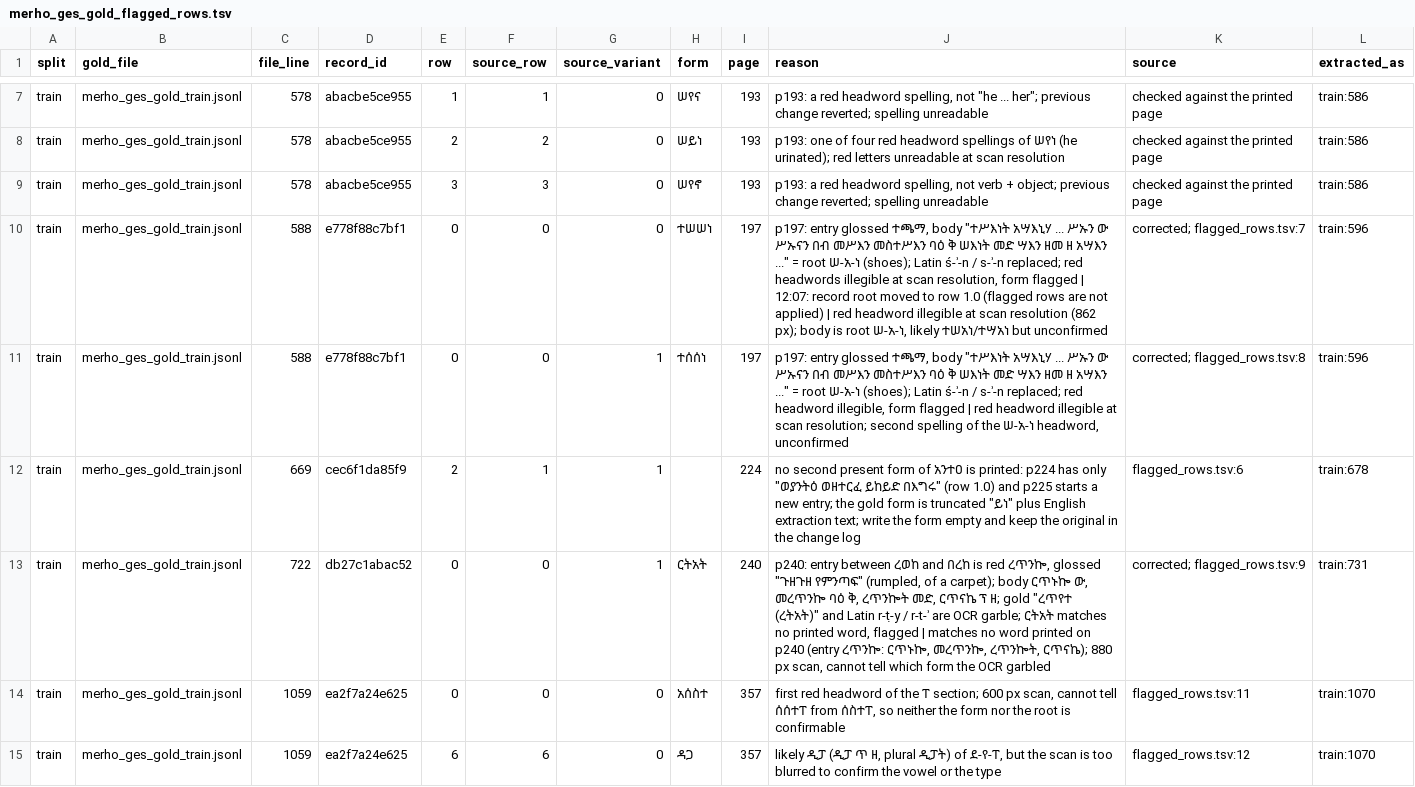
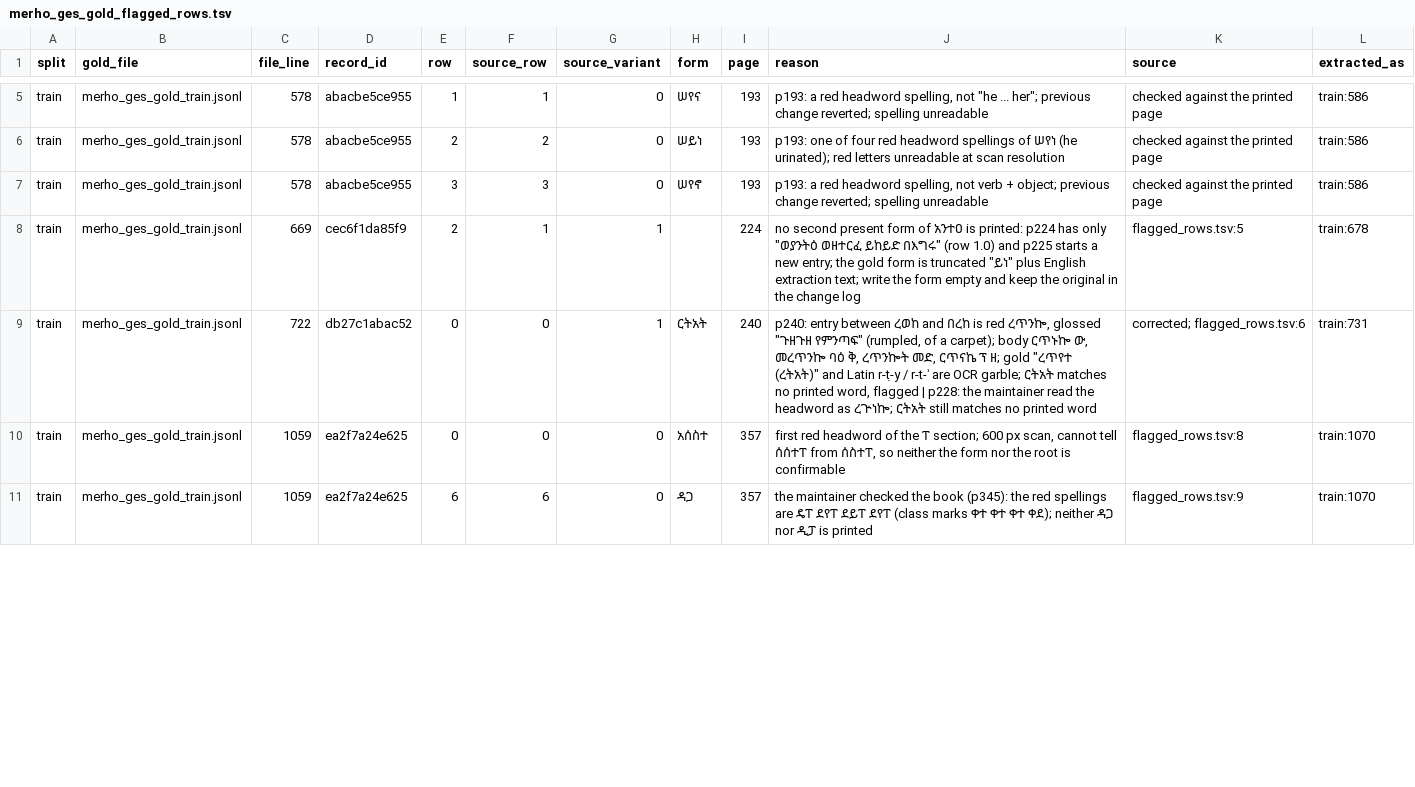
Before and after one commit to Esubaalew/geez-dataset, a TSV file: data/paradigms/merho_ges_gold_flagged_rows.tsv, drawn as a sheet; only a part is shown, gaps mark what is left out; the diff covers the shown part only.

Commit message:
Gold checkpoint: printed-book batch, p318 batch and the 47 open problems written into the gold files; synthetic split redone
Page corrections (1198 pairs, 0 validator errors) applied to merho_ges_gold_{train,val,test}.jsonl: val 1 (ለስሐ, second OCR read of the p.8 entry) merged into train 4; train 81 ኰስሐ, 63 ተጻብሐ (reciprocal; ተጻብሐከ, ኢትጻብሖ), 265 ሰንኰረሰ, 596 ተሠአነ / ተስአነ, 731 ረጕነኰ; val 121 ሐመገ (የሐምግ present 3ms, ተሐምጋ passive); val 122 ሐገገ printed twice with class marks ቀተ and ቀደ, both rows kept and listed in the new merho_ges_gold_allowed_duplicates.tsv; 45 of the 47 open problems fixed, ቦ / አልቦ flagged (record root cleared). Titles corrected with record_id unchanged. Flagged rows: 17. Synthetic training file regenerated split: 210,348 lines, 6,629 held out for val/test roots (ሐ-መ-ገ now held out); the full generator output is unchanged (e384ccf2).

```diff
--- a/data/paradigms/merho_ges_gold_flagged_rows.tsv
+++ b/data/paradigms/merho_ges_gold_flagged_rows.tsv
@@ -9,7 +7,5 @@ train	merho_ges_gold_train.jsonl	578	abacbe5ce955	2	2	0	ሠይነ	193	p193: one
 train	merho_ges_gold_train.jsonl	578	abacbe5ce955	3	3	0	ሠየኖ	193	p193: a red headword spelling, not verb + object; previous change reverted; spelling unreadable	checked against the printed page	train:586
-train	merho_ges_gold_train.jsonl	588	e778f88c7bf1	0	0	0	ተሠሠነ	197	"p197: entry glossed ተጫማ, body ""ተሥእነት አሣእኒሃ ... ሥኡን ው ሥኡናን በብ መሥእን መስተሥእን ባዕ ቅ ሠእነት መድ ሣእን ዘመ ዘ አሣእን ..."" = root ሠ-አ-ነ (shoes); Latin ś-ʾ-n / s-ʾ-n replaced; red headwords illegible at scan resolution, form flagged | 12:07: record root moved to row 1.0 (flagged rows are not applied)" | red headword illegible at scan resolution (862 px); body is root ሠ-አ-ነ, likely ተሠአነ/ተሣአነ but unconfirmed	corrected; flagged_rows.tsv:7	train:596
-train	merho_ges_gold_train.jsonl	588	e778f88c7bf1	0	0	1	ተሰሰነ	197	"p197: entry glossed ተጫማ, body ""ተሥእነት አሣእኒሃ ... ሥኡን ው ሥኡናን በብ መሥእን መስተሥእን ባዕ ቅ ሠእነት መድ ሣእን ዘመ ዘ አሣእን ..."" = root ሠ-አ-ነ (shoes); Latin ś-ʾ-n / s-ʾ-n replaced; red headword illegible, form flagged" | red headword illegible at scan resolution; second spelling of the ሠ-አ-ነ headword, unconfirmed	corrected; flagged_rows.tsv:8	train:596
-train	merho_ges_gold_train.jsonl	669	cec6f1da85f9	2	1	1		224	"no second present form of አንተዐ is printed: p224 has only ""ወያንትዕ ወዘተርፈ ይከይድ በእግሩ"" (row 1.0) and p225 starts a new entry; the gold form is truncated ""ይነ"" plus English extraction text; write the form empty and keep the original in the change log"	flagged_rows.tsv:6	train:678
-train	merho_ges_gold_train.jsonl	722	db27c1abac52	0	0	1	ርትአት	240	"p240: entry between ረወከ and በረከ is red ረጥንኰ, glossed ""ጉዘጉዘ የምንጣፍ"" (rumpled, of a carpet); body ርጥኑኰ ው, መረጥንኰ ባዕ ቅ, ረጥንኰት መድ, ርጥናኬ ፕ ዘ; gold ""ረጥየተ (ረትአት)"" and Latin r-ṭ-y / r-t-ʾ are OCR garble; ርትአት matches no printed word, flagged" | matches no word printed on p240 (entry ረጥንኰ: ርጥኑኰ, መረጥንኰ, ረጥንኰት, ርጥናኬ); 880 px scan, cannot tell which form the OCR garbled	corrected; flagged_rows.tsv:9	train:731
-train	merho_ges_gold_train.jsonl	1059	ea2f7a24e625	0	0	0	አሰስተ	357	first red headword of the ፐ section; 600 px scan, cannot tell ሰሰተፐ from ሰስተፐ, so neither the form nor the root is confirmable	flagged_rows.tsv:11	train:1070
-train	merho_ges_gold_train.jsonl	1059	ea2f7a24e625	6	6	0	ዳጋ	357	likely ዲፓ (ዲፓ ጥ ዘ, plural ዲፓት) of ደ-የ-ፐ, but the scan is too blurred to confirm the vowel or the type	flagged_rows.tsv:12	train:1070
+train	merho_ges_gold_train.jsonl	669	cec6f1da85f9	2	1	1		224	"no second present form of አንተዐ is printed: p224 has only ""ወያንትዕ ወዘተርፈ ይከይድ በእግሩ"" (row 1.0) and p225 starts a new entry; the gold form is truncated ""ይነ"" plus English extraction text; write the form empty and keep the original in the change log"	flagged_rows.tsv:5	train:678
+train	merho_ges_gold_train.jsonl	722	db27c1abac52	0	0	1	ርትአት	240	"p240: entry between ረወከ and በረከ is red ረጥንኰ, glossed ""ጉዘጉዘ የምንጣፍ"" (rumpled, of a carpet); body ርጥኑኰ ው, መረጥንኰ ባዕ ቅ, ረጥንኰት መድ, ርጥናኬ ፕ ዘ; gold ""ረጥየተ (ረትአት)"" and Latin r-ṭ-y / r-t-ʾ are OCR garble; ርትአት matches no printed word, flagged" | p228: the maintainer read the headword as ረጕነኰ; ርትአት still matches no printed word	corrected; flagged_rows.tsv:6	train:731
+train	merho_ges_gold_train.jsonl	1059	ea2f7a24e625	0	0	0	አሰስተ	357	first red headword of the ፐ section; 600 px scan, cannot tell ሰሰተፐ from ሰስተፐ, so neither the form nor the root is confirmable	flagged_rows.tsv:8	train:1070
+train	merho_ges_gold_train.jsonl	1059	ea2f7a24e625	6	6	0	ዳጋ	357	the maintainer checked the book (p345): the red spellings are ዴፐ ደየፐ ደይፐ ደየፐ (class marks ቀተ ቀተ ቀተ ቀደ); neither ዳጋ nor ዲፓ is printed	flagged_rows.tsv:9	train:1070
```
Also changed, not shown: 2 added rows, 2 removed rows and 7 edited cells elsewhere in this file, 9 other files.
